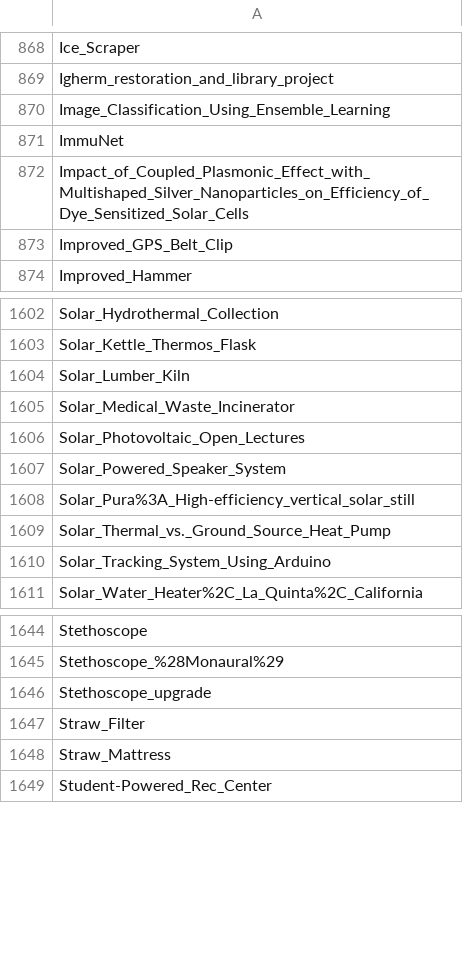
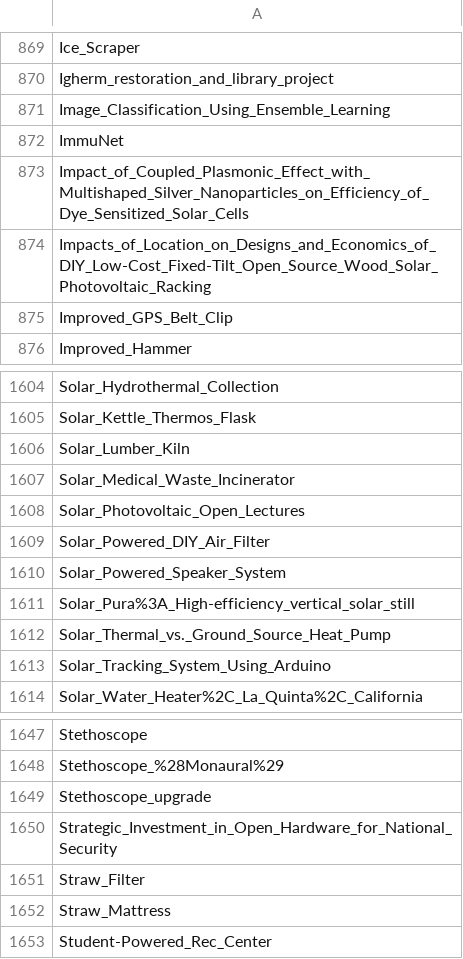
Before and after one commit to OPEN-NEXT/LOSH-Appropedia-Scraper, a CSV file: appro_proj_names.csv, drawn as a sheet; only a part is shown, gaps mark what is left out; the diff covers the shown part only; the diff names each change by its address in the sheet, - before the commit and + after, or states it on an @@ line.

```diff
--- a/appro_proj_names.csv
+++ b/appro_proj_names.csv
+row 874: Impacts_of_Location_on_Designs_and_Economics_of_DIY_Low-Cost_Fixed-Tilt_Open_Source_Wood_Solar_Photovoltaic_Racking
+row 1609: Solar_Powered_DIY_Air_Filter
+row 1650: Strategic_Investment_in_Open_Hardware_for_National_Security
```
Also changed, not shown: 3 added rows and 2 removed rows elsewhere in this file, appro_yaml_urls.csv, 1 other file.
